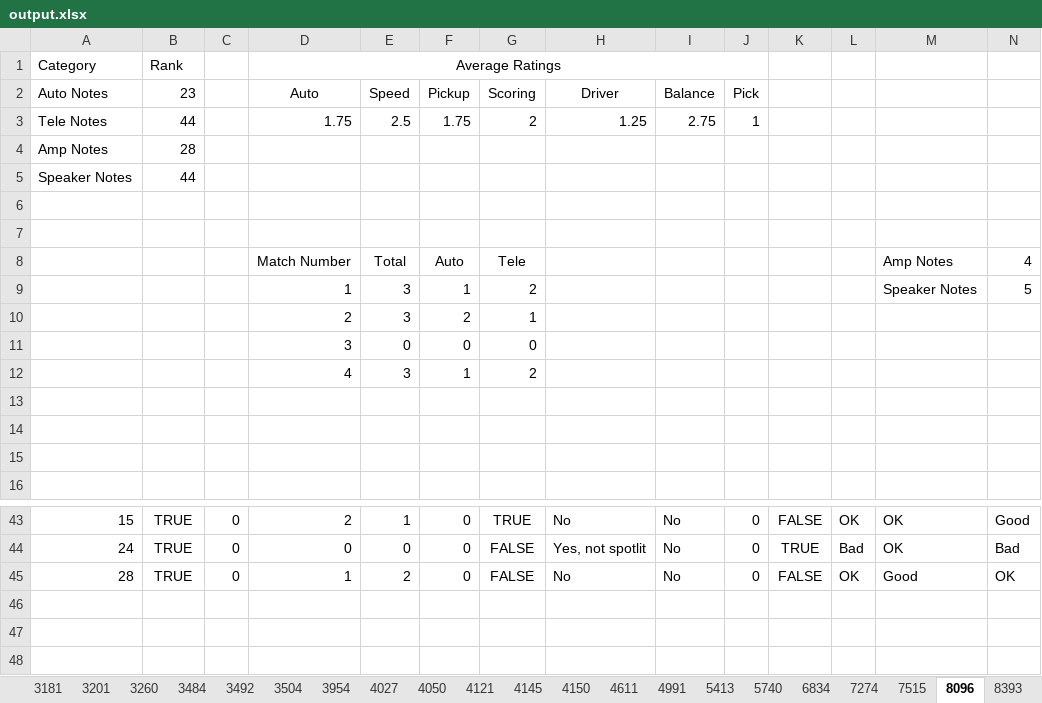
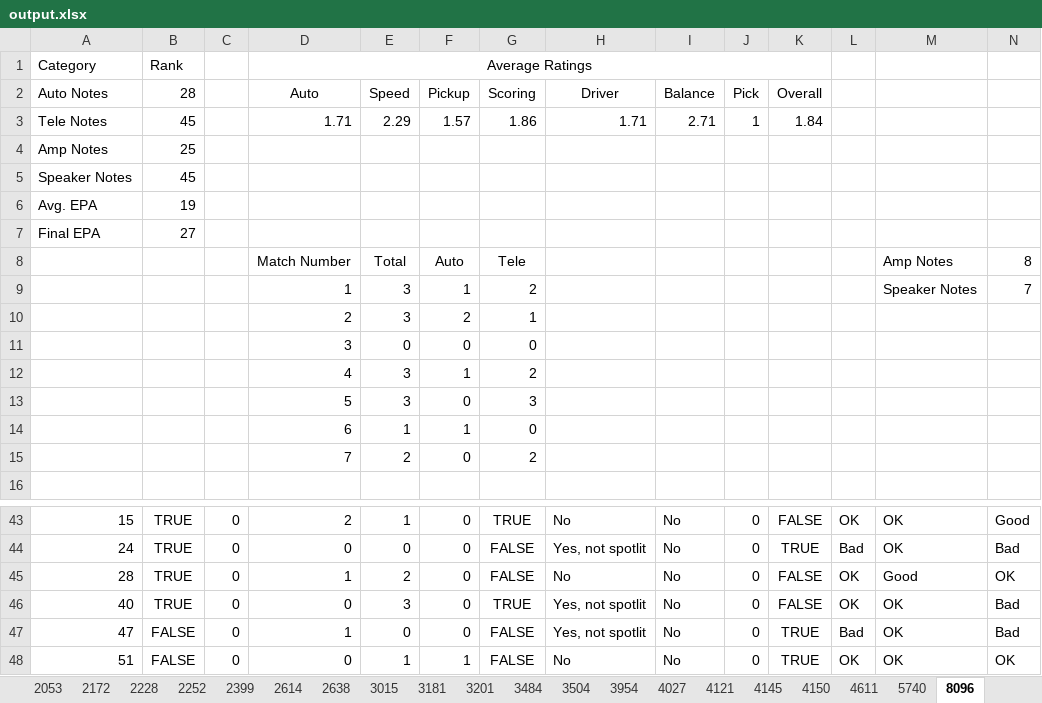
Before and after one commit to TheFlyingCircuits/scouting-script-2024, an Excel workbook: output.xlsx, sheet 8096, drawn as a sheet; only a part is shown, gaps mark what is left out; values as stored, in another font and other column widths than the file's, no borders; charts and pictures not drawn; removed rows and columns are numbered as before the commit, all else as after; rows hold the shown columns only; the diff names each change by its address in the sheet, - before the commit and + after, or states it on an @@ line.

```diff
--- a/output.xlsx (sheet 8096)
+++ b/output.xlsx (sheet 8096)
-sheet tab: 3260
-sheet tab: 3492
-sheet tab: 4050
-sheet tab: 4991
-sheet tab: 5413
-sheet tab: 6834
-sheet tab: 7274
-sheet tab: 7515
-sheet tab: 8393
-D1:J1 merged
+D1:K1 merged
-B2: 23
+B2: 28
-K2: (empty)
+K2: Overall
-row 3: Tele Notes | 44 |  | 1.75 | 2.5 | 1.75 | 2 | 1.25 | 2.75 | 1
+row 3: Tele Notes | 45 |  | 1.71 | 2.29 | 1.57 | 1.86 | 1.71 | 2.71 | 1 | 1.84
-B4 (28): 28
+B4 (28): 25
-B5 (28): 44
+B5 (28): 45
-row 6: (empty)
+row 6: Avg. EPA | 19
-row 7: (empty)
+row 7: Final EPA | 27
-N8: 4
+N8: 8
-N9: 5
+N9: 7
-row 13: (empty)
+row 13:  |  |  | 5 | 3 | 0 | 3
-row 14: (empty)
+row 14:  |  |  | 6 | 1 | 1 | 0
-row 15: (empty)
+row 15:  |  |  | 7 | 2 | 0 | 2
+row 46: 40 | TRUE | 0 | 0 | 3 | 0 | TRUE | Yes, not spotlit | No | 0 | FALSE | OK | OK | Bad
+row 47: 47 | FALSE | 0 | 1 | 0 | 0 | FALSE | Yes, not spotlit | No | 0 | TRUE | Bad | OK | Bad
+row 48: 51 | FALSE | 0 | 0 | 1 | 1 | FALSE | No | No | 0 | TRUE | OK | OK | OK
```
Also changed, not shown: sheet Main, sheet 4027, sheet 2252, sheet 4145, sheet 144, sheet 2614, 24 more sheets, other sheet tabs, charts or pictures, 6 other files.
